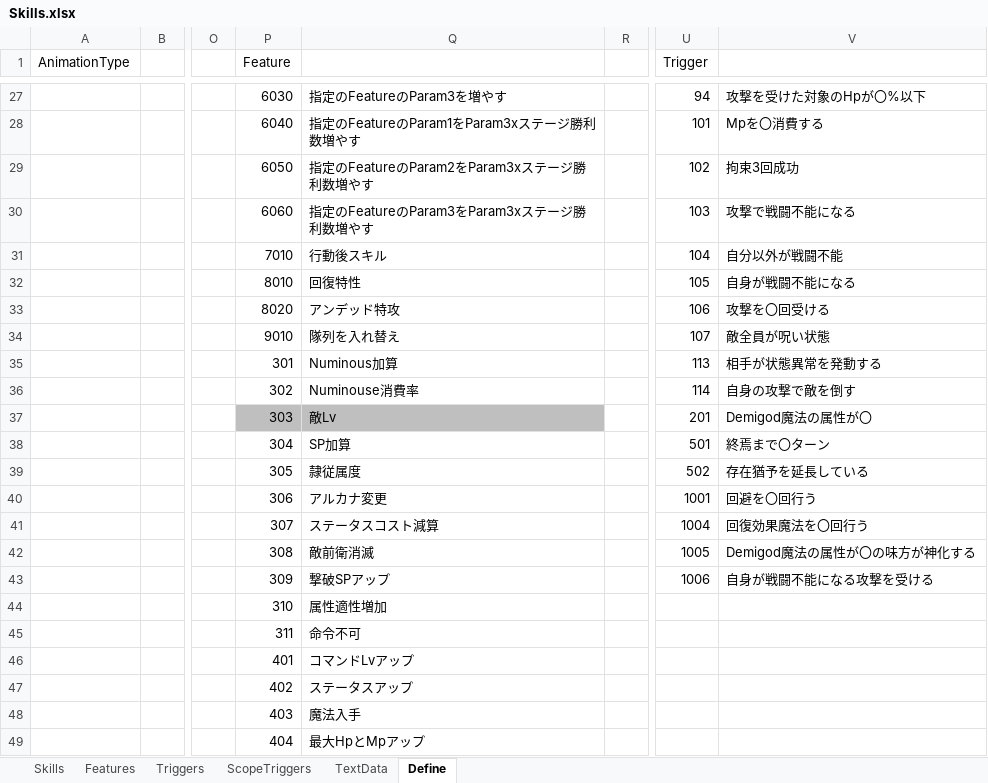
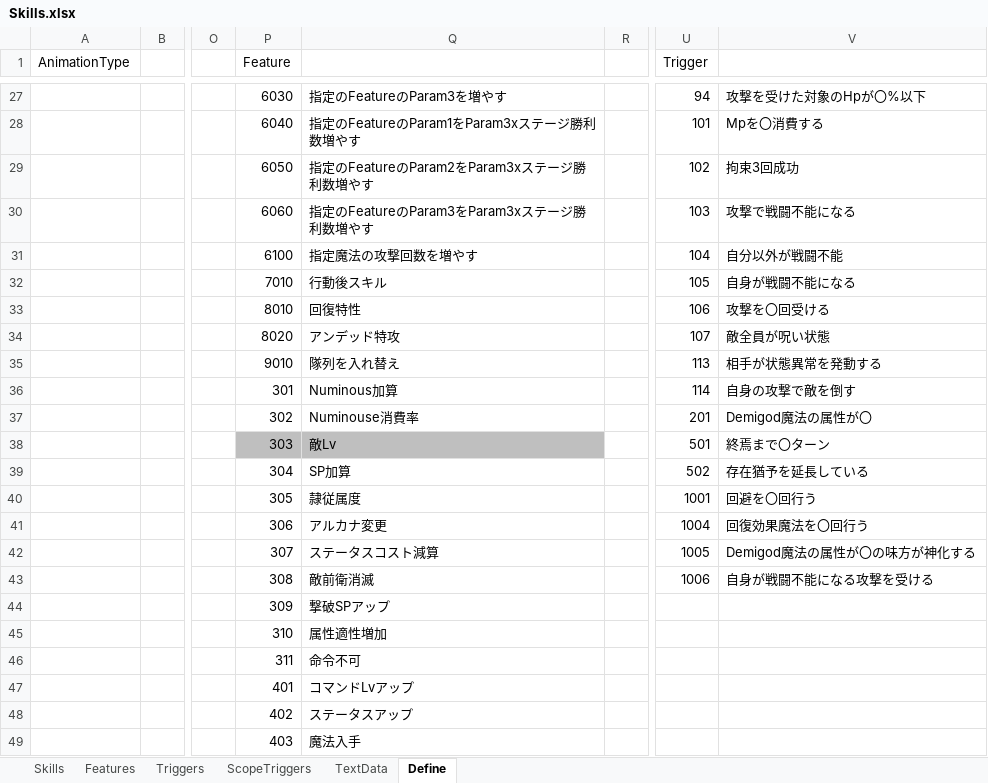
Before and after one commit to seedsclaft/unity, an Excel workbook: Assets/Data/Skills.xlsx, sheet Define, drawn as a sheet; only a part is shown, gaps mark what is left out; the shorter side is filled out with more unchanged rows; values as stored, in another font and other column widths than the file's, no borders; removed rows and columns are numbered as before the commit, all else as after; rows hold the shown columns only; the diff names each change by its address in the sheet, - before the commit and + after, or states it on an @@ line.

```diff
--- a/Assets/Data/Skills.xlsx (sheet Define)
+++ b/Assets/Data/Skills.xlsx (sheet Define)
+row 31:  |  |  | 6100 | 指定魔法の攻撃回数を増やす |  | 104 | 自分以外が戦闘不能
-U32 (Trigger): 104
+U32 (Trigger): 105
-V32: 自分以外が戦闘不能
+V32: 自身が戦闘不能になる
-row 32:  |  |  | 8010 | 回復特性 |  | 105 | 自身が戦闘不能になる
-P33 (Feature): 8020
+P33 (Feature): 8010
-Q33: アンデッド特攻
+Q33: 回復特性
+row 34:  |  |  | 8020 | アンデッド特攻 |  | 107 | 敵全員が呪い状態
-U35 (Trigger): 107
+U35 (Trigger): 113
-V35: 敵全員が呪い状態
+V35: 相手が状態異常を発動する
-row 35:  |  |  | 301 | Numinous加算 |  | 113 | 相手が状態異常を発動する
-P36 (Feature): 302
+P36 (Feature): 301
-Q36: Numinouse消費率
+Q36: Numinous加算
+row 37:  |  |  | 302 | Numinouse消費率 |  | 201 | Demigod魔法の属性が〇
-U38 (Trigger): 201
+U38 (Trigger): 501
-V38: Demigod魔法の属性が〇
+V38: 終焉まで〇ターン
-U39 (Trigger): 501
+U39 (Trigger): 502
-V39: 終焉まで〇ターン
+V39: 存在猶予を延長している
-U40 (Trigger): 502
+U40 (Trigger): 1001
-V40: 存在猶予を延長している
+V40: 回避を〇回行う
-U41 (Trigger): 1001
+U41 (Trigger): 1004
-V41: 回避を〇回行う
+V41: 回復効果魔法を〇回行う
-U42 (Trigger): 1004
+U42 (Trigger): 1005
-V42: 回復効果魔法を〇回行う
+V42: Demigod魔法の属性が〇の味方が神化する
-U43 (Trigger): 1005
+U43 (Trigger): 1006
-V43: Demigod魔法の属性が〇の味方が神化する
+V43: 自身が戦闘不能になる攻撃を受ける
-U44 (Trigger): 1006
+U44 (Trigger): (empty)
-V44: 自身が戦闘不能になる攻撃を受ける
+V44: (empty)
```
Also changed, not shown: sheet Skills, sheet Features, sheet TextData, Assets/Data/Actors.xlsx, Assets/Data/Troops.xlsx, 24 other files.
